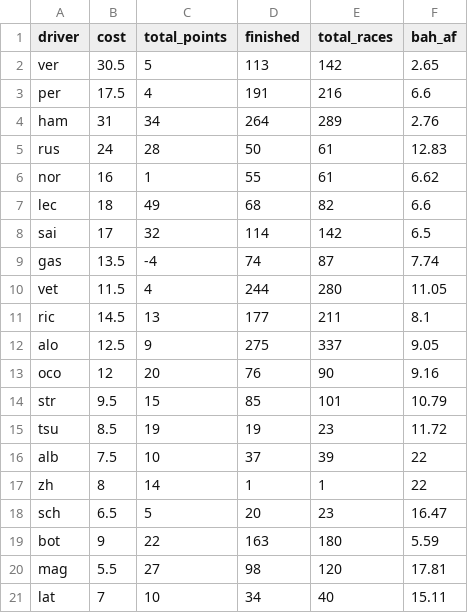
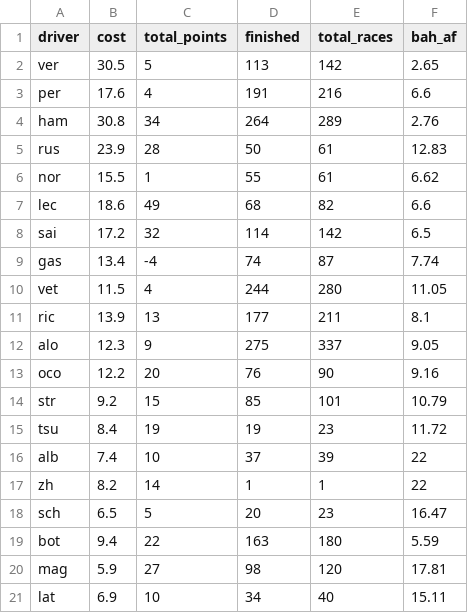
Before and after one commit to manpreet1994/f1-fantasy-combinator, a CSV file: drivers.csv, drawn as a sheet.

```diff
--- a/drivers.csv
+++ b/drivers.csv
@@ -2,20 +2,20 @@ driver,cost,total_points,finished,total_races,bah_af
 ver,30.5,5,113,142,2.65
-per,17.5,4,191,216,6.6
-ham,31,34,264,289,2.76
-rus,24,28,50,61,12.83
-nor,16,1,55,61,6.62
-lec,18,49,68,82,6.6
-sai,17,32,114,142,6.5
-gas,13.5,-4,74,87,7.74
+per,17.6,4,191,216,6.6
+ham,30.8,34,264,289,2.76
+rus,23.9,28,50,61,12.83
+nor,15.5,1,55,61,6.62
+lec,18.6,49,68,82,6.6
+sai,17.2,32,114,142,6.5
+gas,13.4,-4,74,87,7.74
 vet,11.5,4,244,280,11.05
-ric,14.5,13,177,211,8.1
-alo,12.5,9,275,337,9.05
-oco,12,20,76,90,9.16
-str,9.5,15,85,101,10.79
-tsu,8.5,19,19,23,11.72
-alb,7.5,10,37,39,22
-zh,8,14,1,1,22
+ric,13.9,13,177,211,8.1
+alo,12.3,9,275,337,9.05
+oco,12.2,20,76,90,9.16
+str,9.2,15,85,101,10.79
+tsu,8.4,19,19,23,11.72
+alb,7.4,10,37,39,22
+zh,8.2,14,1,1,22
 sch,6.5,5,20,23,16.47
-bot,9,22,163,180,5.59
-mag,5.5,27,98,120,17.81
-lat,7,10,34,40,15.11
+bot,9.4,22,163,180,5.59
+mag,5.9,27,98,120,17.81
+lat,6.9,10,34,40,15.11
```
Also changed, not shown: 1 other file.
